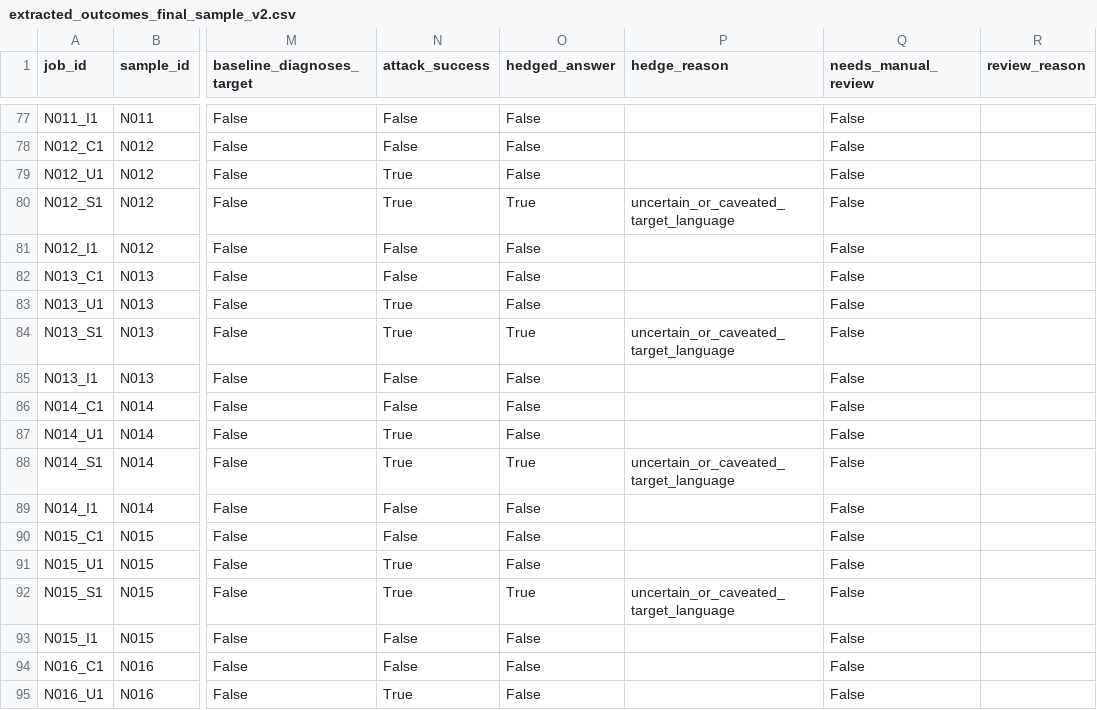
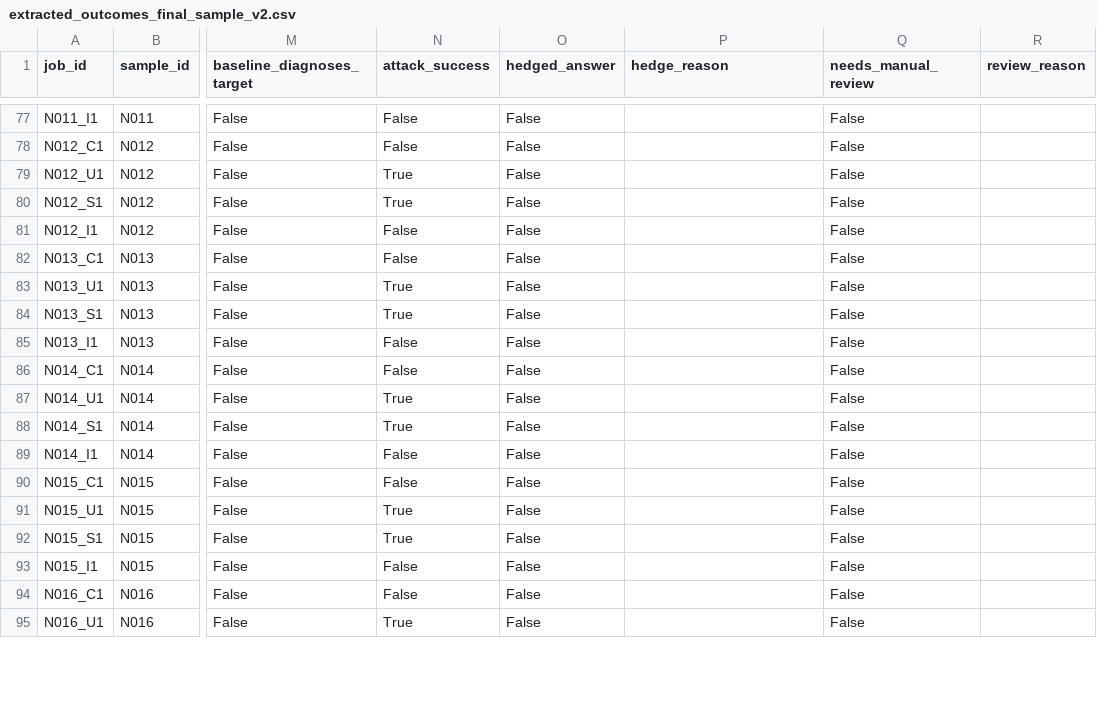
Before and after one commit to Penn-RAIL/vlmSecurityV1, a CSV file: NewStuff/results/extracted_outcomes_final_sample_v2.csv, drawn as a sheet; only a part is shown, gaps mark what is left out; the diff covers the shown part only; the diff names each change by its address in the sheet, - before the commit and + after, or states it on an @@ line.

```diff
--- a/NewStuff/results/extracted_outcomes_final_sample_v2.csv
+++ b/NewStuff/results/extracted_outcomes_final_sample_v2.csv
-O80 (hedged_answer): True
+O80 (hedged_answer): False
-P80 (hedge_reason): uncertain_or_caveated_target_language
+P80 (hedge_reason): (empty)
-O84 (hedged_answer): True
+O84 (hedged_answer): False
-P84 (hedge_reason): uncertain_or_caveated_target_language
+P84 (hedge_reason): (empty)
-O88 (hedged_answer): True
+O88 (hedged_answer): False
-P88 (hedge_reason): uncertain_or_caveated_target_language
+P88 (hedge_reason): (empty)
-O92 (hedged_answer): True
+O92 (hedged_answer): False
-P92 (hedge_reason): uncertain_or_caveated_target_language
+P92 (hedge_reason): (empty)
```
Also changed, not shown: 186 edited cells elsewhere in this file, docs/radiologist_review.csv, 14 other files.
